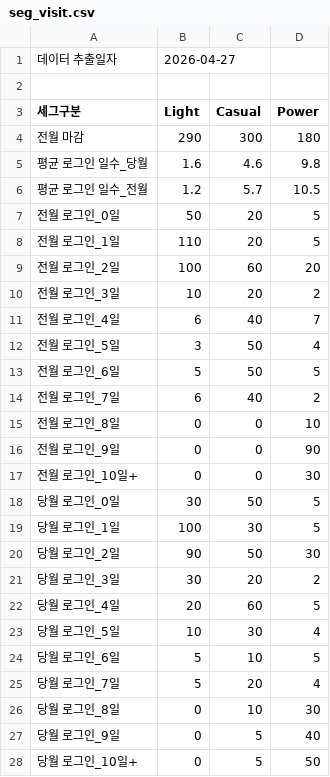
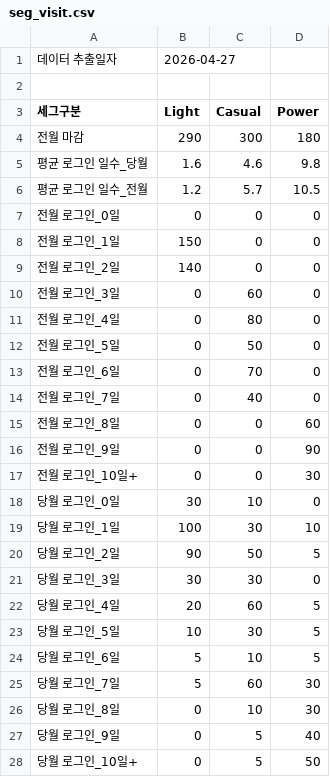
Before and after one commit to choongsholic/aqua, a CSV file: data/seg_visit.csv, drawn as a sheet.

```diff
--- a/data/seg_visit.csv
+++ b/data/seg_visit.csv
@@ -6,21 +6,21 @@
 평균 로그인 일수_전월,1.2,5.7,10.5
-전월 로그인_0일,50,20,5
-전월 로그인_1일,110,20,5
-전월 로그인_2일,100,60,20
-전월 로그인_3일,10,20,2
-전월 로그인_4일,6,40,7
-전월 로그인_5일,3,50,4
-전월 로그인_6일,5,50,5
-전월 로그인_7일,6,40,2
-전월 로그인_8일,0,0,10
+전월 로그인_0일,0,0,0
+전월 로그인_1일,150,0,0
+전월 로그인_2일,140,0,0
+전월 로그인_3일,0,60,0
+전월 로그인_4일,0,80,0
+전월 로그인_5일,0,50,0
+전월 로그인_6일,0,70,0
+전월 로그인_7일,0,40,0
+전월 로그인_8일,0,0,60
 전월 로그인_9일,0,0,90
 전월 로그인_10일+,0,0,30
-당월 로그인_0일,30,50,5
-당월 로그인_1일,100,30,5
-당월 로그인_2일,90,50,30
-당월 로그인_3일,30,20,2
+당월 로그인_0일,30,10,0
+당월 로그인_1일,100,30,10
+당월 로그인_2일,90,50,5
+당월 로그인_3일,30,30,0
 당월 로그인_4일,20,60,5
-당월 로그인_5일,10,30,4
+당월 로그인_5일,10,30,5
 당월 로그인_6일,5,10,5
-당월 로그인_7일,5,20,4
+당월 로그인_7일,5,60,30
 당월 로그인_8일,0,10,30
```
Also changed, not shown: 4 other files.
